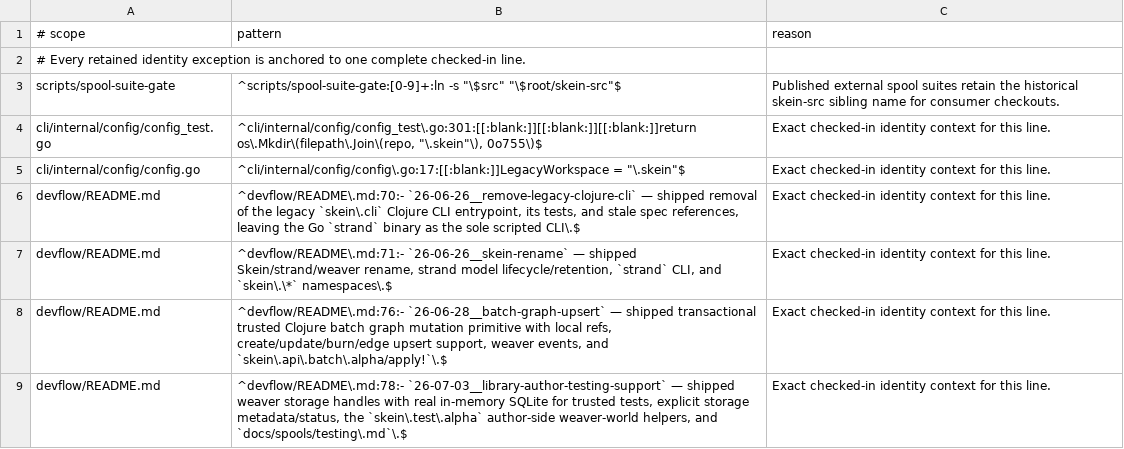
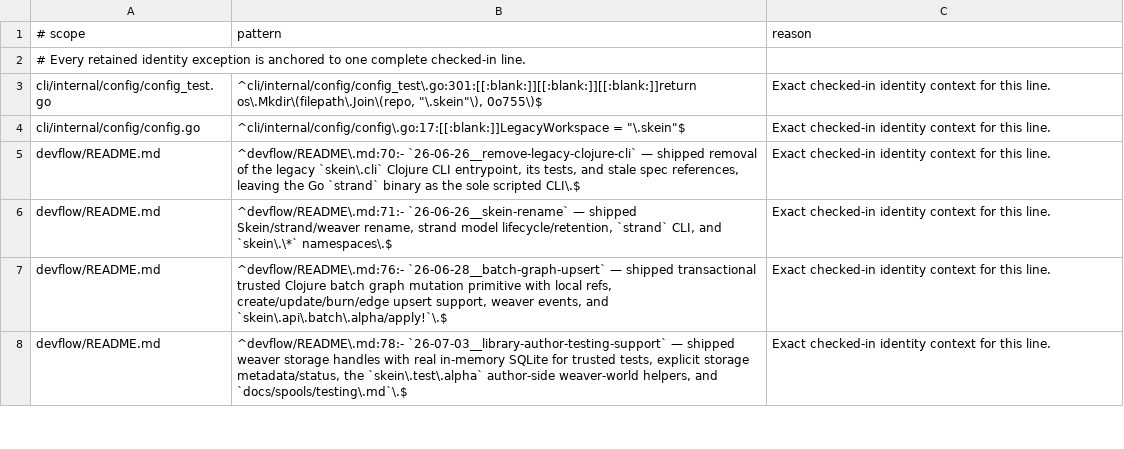
Before and after one commit to codethread/millstrand, a TSV file: scripts/quality/millstrand-identity-allowlist.tsv, drawn as a sheet; only a part is shown; the diff names each change by its address in the sheet, - before the commit and + after, or states it on an @@ line.

Commit message:
feat: bound land quality duration
Add checked-in timing baselines for all 13 landing checks and the complete DAG. Warn above 110% of baseline, enforce independent per-check hard timeouts plus a 15-minute overall timeout, and retain process-group cleanup and failure logs. Remove the external consumer spool suites from the local contract, CI, Make surface, and testing guidance.

The clean post-removal baseline is 2m34s, down from 5m19s with external spool testing and 13m55s before DAG execution.

```diff
--- a/scripts/quality/millstrand-identity-allowlist.tsv
+++ b/scripts/quality/millstrand-identity-allowlist.tsv
-row 3: scripts/spool-suite-gate | ^scripts/spool-suite-gate:[0-9]+:ln -s "\$src" "\$root/skein-src"$ | Published external spool suites retain the historical skein-src sibling name for consumer checkouts.
```
Also changed, not shown: 8 other files.
